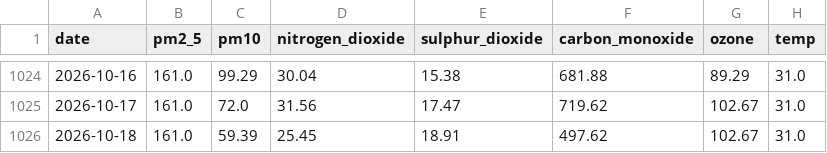
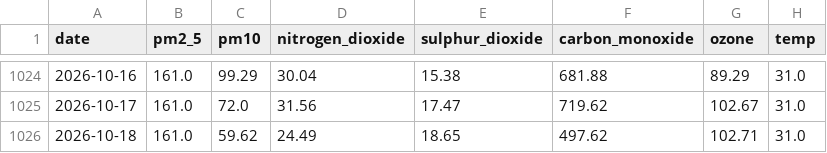
Before and after one commit to alisyedrafay/AQIPrediction_10Pearls_Cohort8, a CSV file: aqi_historical_data.csv, drawn as a sheet; only a part is shown, gaps mark what is left out; the diff names each change by its address in the sheet, - before the commit and + after, or states it on an @@ line.

```diff
--- a/aqi_historical_data.csv
+++ b/aqi_historical_data.csv
-C1026 (pm10): 59.39
+C1026 (pm10): 59.62
-D1026 (nitrogen_dioxide): 25.45
+D1026 (nitrogen_dioxide): 24.49
-E1026 (sulphur_dioxide): 18.91
+E1026 (sulphur_dioxide): 18.65
-G1026 (ozone): 102.67
+G1026 (ozone): 102.71
```
